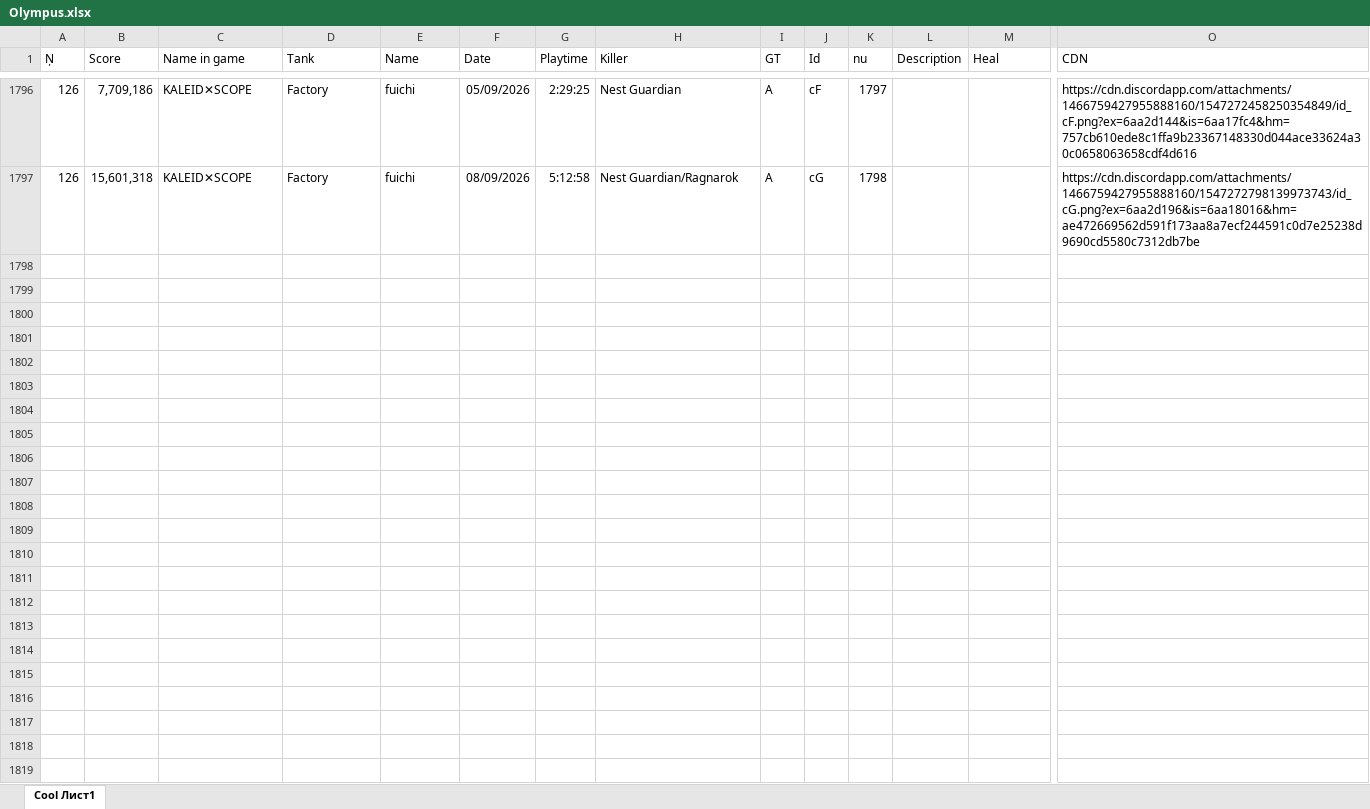
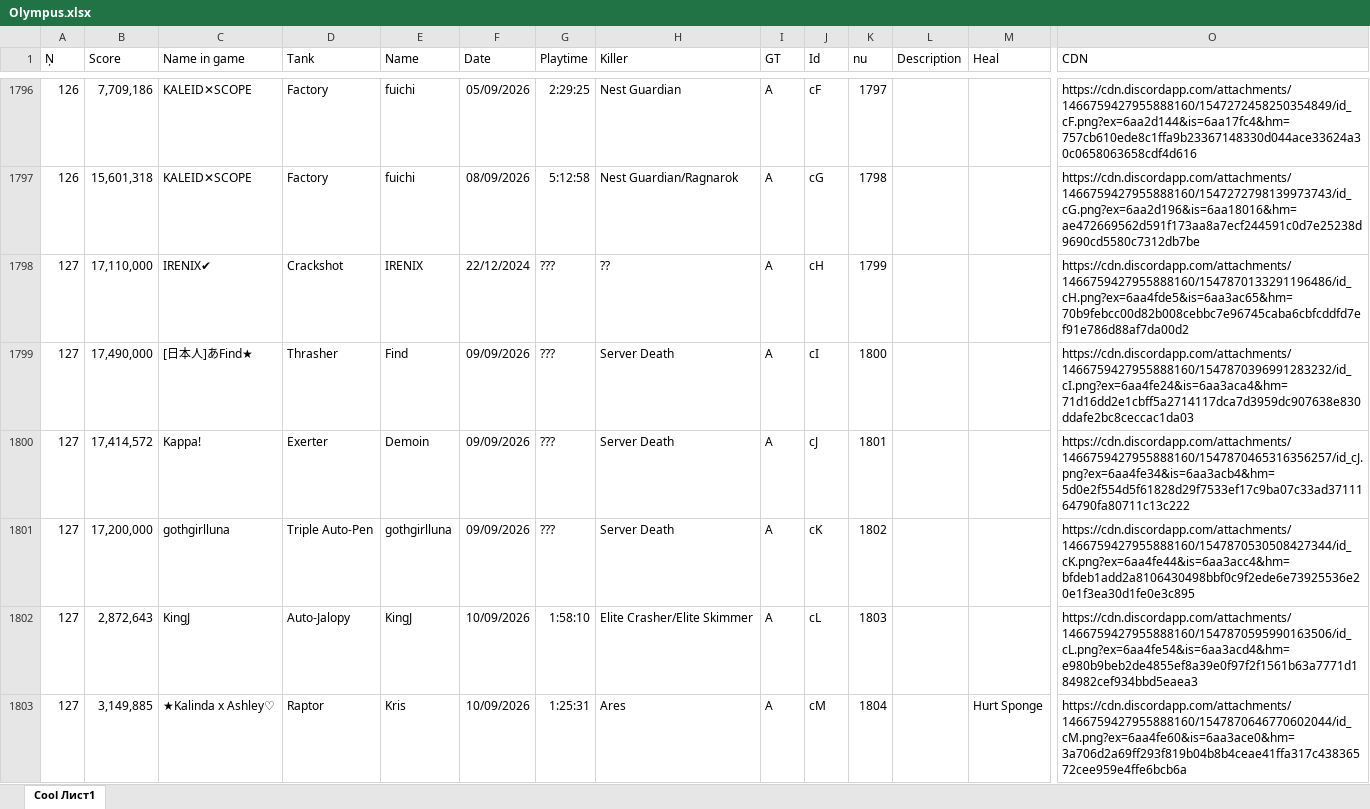
Before and after one commit to Tejmq/OlympusBot, an Excel workbook: data/Olympus.xlsx, sheet Cool Лист1, drawn as a sheet; only a part is shown, gaps mark what is left out; values as stored, in another font and other column widths than the file's, no borders; rows hold the shown columns only; the diff covers the shown part only; the diff names each change by its address in the sheet, - before the commit and + after, or states it on an @@ line.

Commit message:
Add files via upload

```diff
--- a/data/Olympus.xlsx (sheet Cool Лист1)
+++ b/data/Olympus.xlsx (sheet Cool Лист1)
+row 1798: 127 | 17,110,000 | IRENIX✔ | Crackshot | IRENIX | 22/12/2024 | ??? | ?? | A | cH | 1799 |  |  | https://cdn.discordapp.com/attachments/1466759427955888160/1547870133291196486/id_cH.png?ex=6aa4fde5&is=6aa3ac65&hm=70b9febcc00d82b008cebbc7e96745caba6cbfcddfd7ef91e786d88af7da00d2
+row 1799: 127 | 17,490,000 | [日本人]あFind★ | Thrasher | Find | 09/09/2026 | ??? | Server Death | A | cI | 1800 |  |  | https://cdn.discordapp.com/attachments/1466759427955888160/1547870396991283232/id_cI.png?ex=6aa4fe24&is=6aa3aca4&hm=71d16dd2e1cbff5a2714117dca7d3959dc907638e830ddafe2bc8ceccac1da03
+row 1800: 127 | 17,414,572 | Kappa! | Exerter | Demoin | 09/09/2026 | ??? | Server Death | A | cJ | 1801 |  |  | https://cdn.discordapp.com/attachments/1466759427955888160/1547870465316356257/id_cJ.png?ex=6aa4fe34&is=6aa3acb4&hm=5d0e2f554d5f61828d29f7533ef17c9ba07c33ad3711164790fa80711c13c222
+row 1801: 127 | 17,200,000 | gothgirlluna | Triple Auto-Pen | gothgirlluna | 09/09/2026 | ??? | Server Death | A | cK | 1802 |  |  | https://cdn.discordapp.com/attachments/1466759427955888160/1547870530508427344/id_cK.png?ex=6aa4fe44&is=6aa3acc4&hm=bfdeb1add2a8106430498bbf0c9f2ede6e73925536e20e1f3ea30d1fe0e3c895
+row 1802: 127 | 2,872,643 | KingJ | Auto-Jalopy | KingJ | 10/09/2026 | 1:58:10 | Elite Crasher/Elite Skimmer | A | cL | 1803 |  |  | https://cdn.discordapp.com/attachments/1466759427955888160/1547870595990163506/id_cL.png?ex=6aa4fe54&is=6aa3acd4&hm=e980b9beb2de4855ef8a39e0f97f2f1561b63a7771d184982cef934bbd5eaea3
+row 1803: 127 | 3,149,885 | ★Kalinda x Ashley♡ | Raptor | Kris | 10/09/2026 | 1:25:31 | Ares | A | cM | 1804 |  | Hurt Sponge | https://cdn.discordapp.com/attachments/1466759427955888160/1547870646770602044/id_cM.png?ex=6aa4fe60&is=6aa3ace0&hm=3a706d2a69ff293f819b04b8b4ceae41ffa317c43836572cee959e4ffe6bcb6a
```
Also changed, not shown: 15 added rows and 4 edited cells elsewhere in this sheet.
